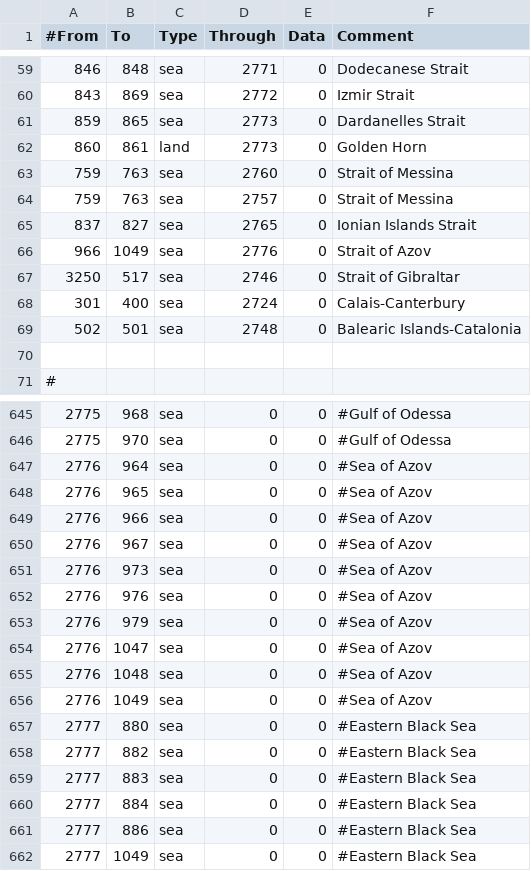
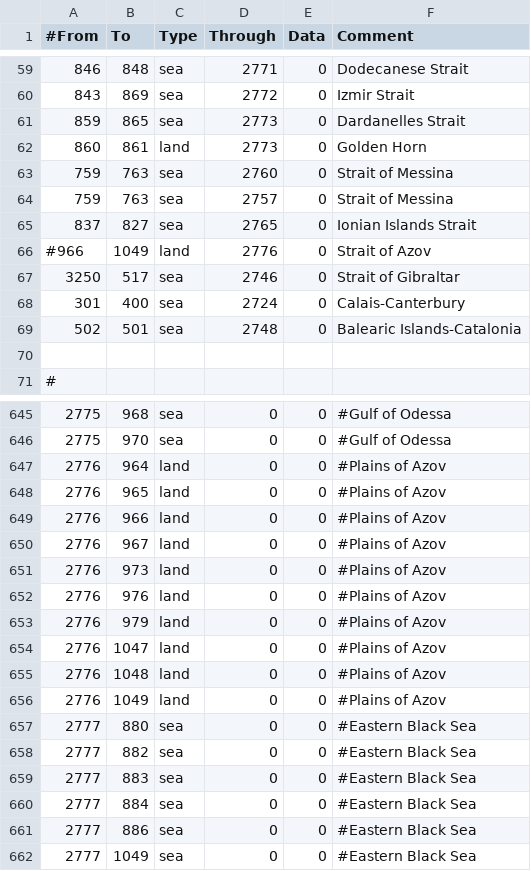
Before and after one commit to LZ22-Paradox/Pilgrims-of-Other-Prophecies, a CSV file: map/adjacencies.csv, drawn as a sheet; only a part is shown, gaps mark what is left out.

Commit message:
Sea of Azov is Land, Now

```diff
--- a/map/adjacencies.csv
+++ b/map/adjacencies.csv
@@ -65,3 +65,3 @@
 837;827;sea;2765;0;Ionian Islands Strait
-966;1049;sea;2776;0;Strait of Azov
+#966;1049;land;2776;0;Strait of Azov
 3250;517;sea;2746;0;Strait of Gibraltar
@@ -646,12 +646,12 @@
 2775;970;sea;0;0;#Gulf of Odessa
-2776;964;sea;0;0;#Sea of Azov
-2776;965;sea;0;0;#Sea of Azov
-2776;966;sea;0;0;#Sea of Azov
-2776;967;sea;0;0;#Sea of Azov
-2776;973;sea;0;0;#Sea of Azov
-2776;976;sea;0;0;#Sea of Azov
-2776;979;sea;0;0;#Sea of Azov
-2776;1047;sea;0;0;#Sea of Azov
-2776;1048;sea;0;0;#Sea of Azov
-2776;1049;sea;0;0;#Sea of Azov
+2776;964;land;0;0;#Plains of Azov
+2776;965;land;0;0;#Plains of Azov
+2776;966;land;0;0;#Plains of Azov
+2776;967;land;0;0;#Plains of Azov
+2776;973;land;0;0;#Plains of Azov
+2776;976;land;0;0;#Plains of Azov
+2776;979;land;0;0;#Plains of Azov
+2776;1047;land;0;0;#Plains of Azov
+2776;1048;land;0;0;#Plains of Azov
+2776;1049;land;0;0;#Plains of Azov
 2777;880;sea;0;0;#Eastern Black Sea
```
Also changed, not shown: map/definition.csv, 12 other files.
